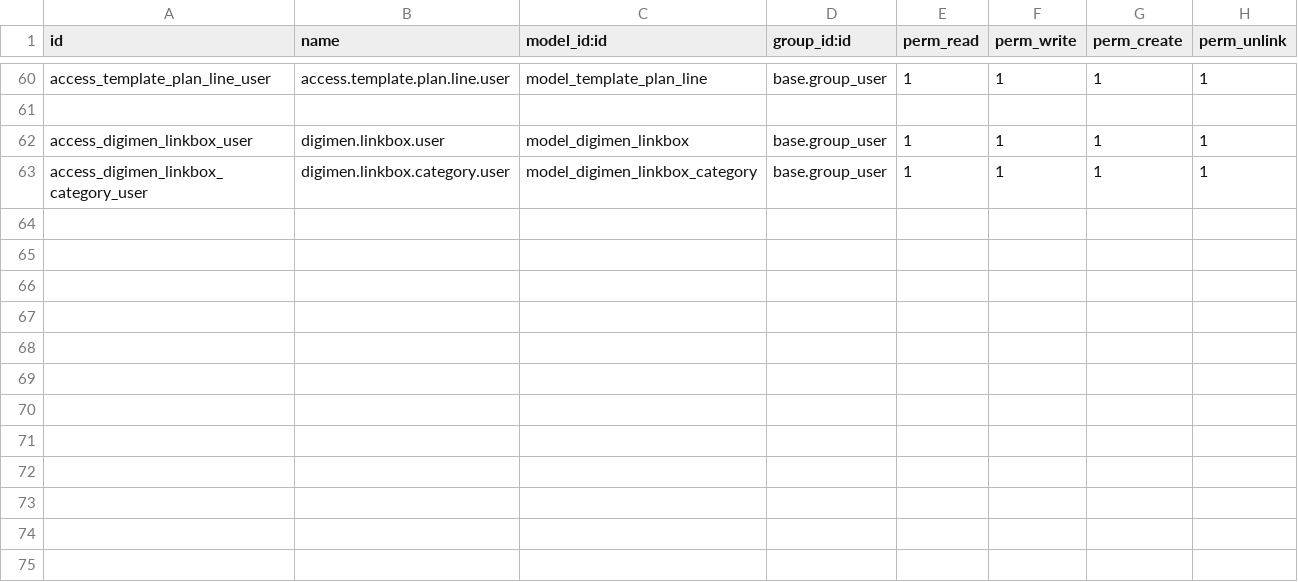
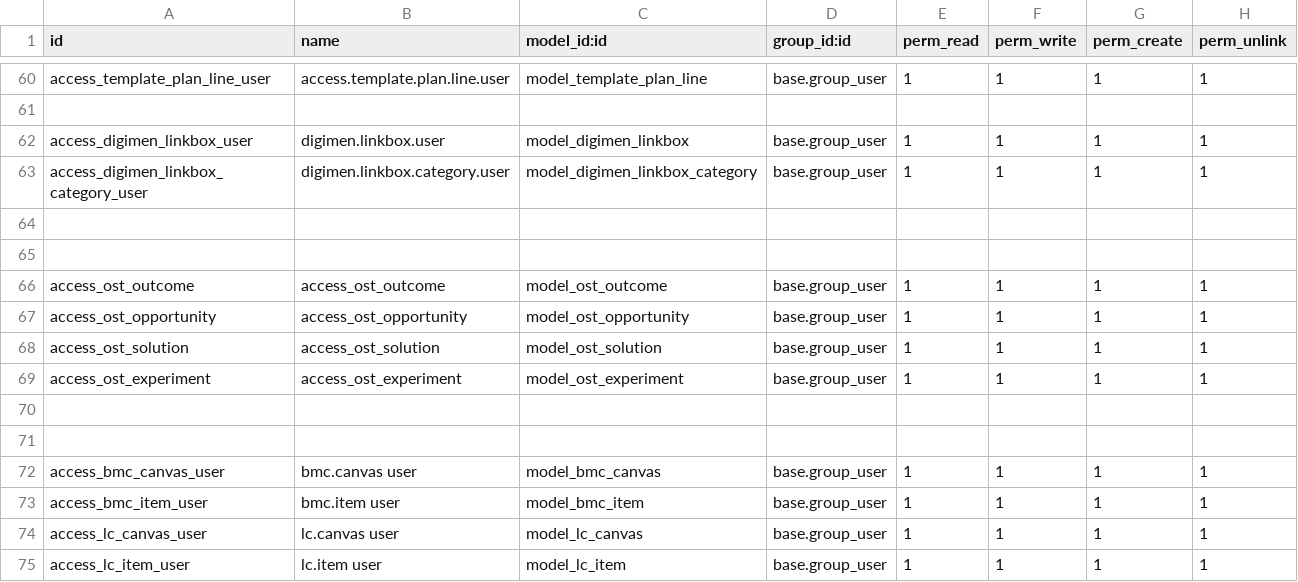
Before and after one commit to LukaBogdanovic-01/odoo-18-custom-modules, a CSV file: universal_request_manager/security/ir.model.access.csv, drawn as a sheet; only a part is shown, gaps mark what is left out.

```diff
--- a/universal_request_manager/security/ir.model.access.csv
+++ b/universal_request_manager/security/ir.model.access.csv
@@ -63 +63,13 @@ access_digimen_linkbox_user,digimen.linkbox.user,model_digimen_linkbox,base.grou
 access_digimen_linkbox_category_user,digimen.linkbox.category.user,model_digimen_linkbox_category,base.group_user,1,1,1,1
+
+
+access_ost_outcome,access_ost_outcome,model_ost_outcome,base.group_user,1,1,1,1
+access_ost_opportunity,access_ost_opportunity,model_ost_opportunity,base.group_user,1,1,1,1
+access_ost_solution,access_ost_solution,model_ost_solution,base.group_user,1,1,1,1
+access_ost_experiment,access_ost_experiment,model_ost_experiment,base.group_user,1,1,1,1
+
+
+access_bmc_canvas_user,bmc.canvas user,model_bmc_canvas,base.group_user,1,1,1,1
+access_bmc_item_user,bmc.item user,model_bmc_item,base.group_user,1,1,1,1
+access_lc_canvas_user,lc.canvas user,model_lc_canvas,base.group_user,1,1,1,1
+access_lc_item_user,lc.item user,model_lc_item,base.group_user,1,1,1,1
```
Also changed, not shown: 16 other files.
